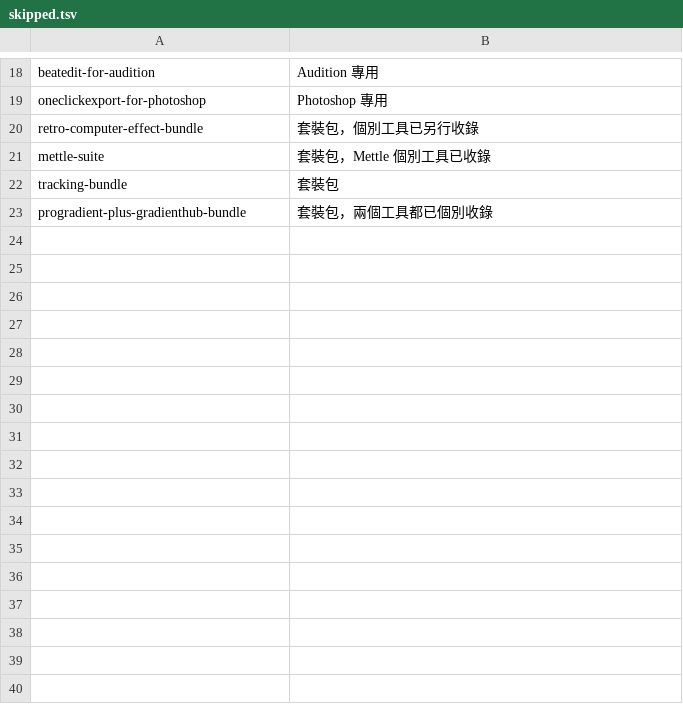
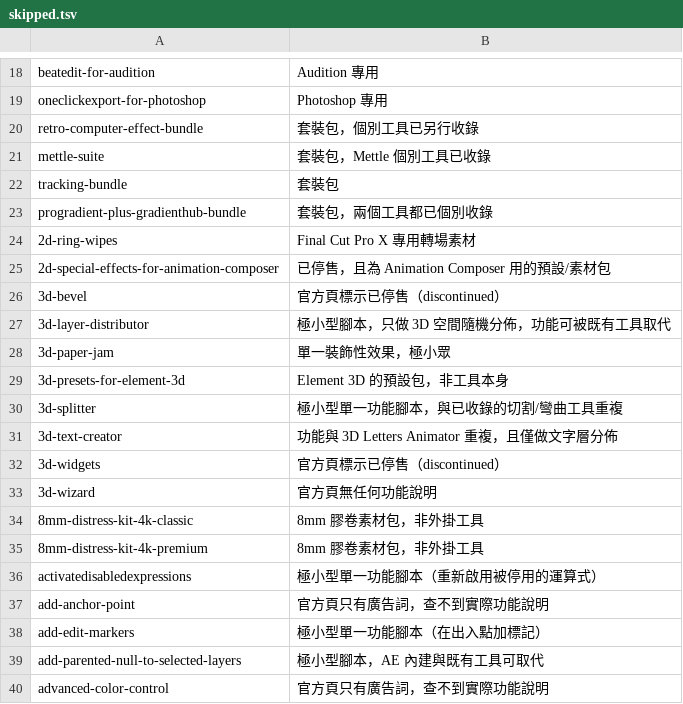
Before and after one commit to Tangzih0913/ae-effects-db, a TSV file: curation/skipped.tsv, drawn as a sheet; only a part is shown, gaps mark what is left out; the diff names each change by its address in the sheet, - before the commit and + after, or states it on an @@ line.

```diff
--- a/curation/skipped.tsv
+++ b/curation/skipped.tsv
+row 24: 2d-ring-wipes | Final Cut Pro X 專用轉場素材
+row 25: 2d-special-effects-for-animation-composer | 已停售，且為 Animation Composer 用的預設/素材包
+row 26: 3d-bevel | 官方頁標示已停售（discontinued）
+row 27: 3d-layer-distributor | 極小型腳本，只做 3D 空間隨機分佈，功能可被既有工具取代
+row 28: 3d-paper-jam | 單一裝飾性效果，極小眾
+row 29: 3d-presets-for-element-3d | Element 3D 的預設包，非工具本身
+row 30: 3d-splitter | 極小型單一功能腳本，與已收錄的切割/彎曲工具重複
+row 31: 3d-text-creator | 功能與 3D Letters Animator 重複，且僅做文字層分佈
+row 32: 3d-widgets | 官方頁標示已停售（discontinued）
+row 33: 3d-wizard | 官方頁無任何功能說明
+row 34: 8mm-distress-kit-4k-classic | 8mm 膠卷素材包，非外掛工具
+row 35: 8mm-distress-kit-4k-premium | 8mm 膠卷素材包，非外掛工具
+row 36: activatedisabledexpressions | 極小型單一功能腳本（重新啟用被停用的運算式）
+row 37: add-anchor-point | 官方頁只有廣告詞，查不到實際功能說明
+row 38: add-edit-markers | 極小型單一功能腳本（在出入點加標記）
+row 39: add-parented-null-to-selected-layers | 極小型腳本，AE 內建與既有工具可取代
+row 40: advanced-color-control | 官方頁只有廣告詞，查不到實際功能說明
```
Also changed, not shown: 1 other file.
